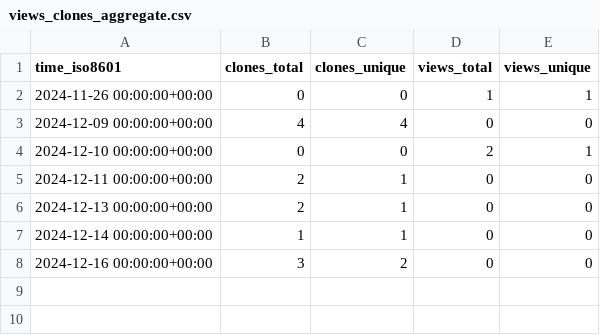
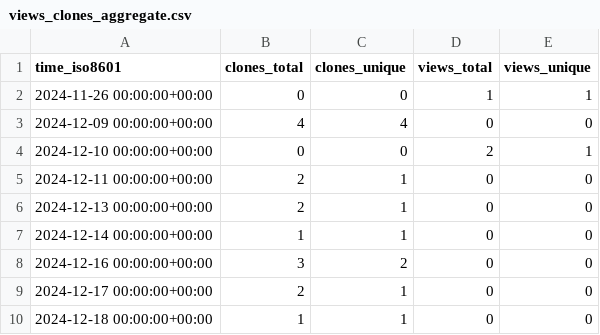
Before and after one commit to cubicleguy/isensor_matlab_uart, a CSV file: cubicleguy/ess_matlab_uart/ghrs-data/views_clones_aggregate.csv, drawn as a sheet; the diff names each change by its address in the sheet, - before the commit and + after, or states it on an @@ line.

```diff
--- a/cubicleguy/ess_matlab_uart/ghrs-data/views_clones_aggregate.csv
+++ b/cubicleguy/ess_matlab_uart/ghrs-data/views_clones_aggregate.csv
+row 9: 2024-12-17 00:00:00+00:00 | 2 | 1 | 0 | 0
+row 10: 2024-12-18 00:00:00+00:00 | 1 | 1 | 0 | 0
```
Also changed, not shown: 1 other file.
